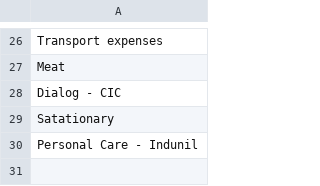
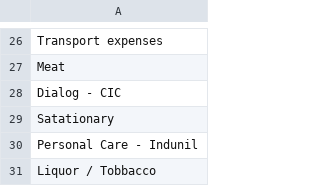
Before and after one commit to idulakpr/family-finance-tracker, a CSV file: data/categories.csv, drawn as a sheet; only a part is shown, gaps mark what is left out.

Commit message:
Add category

```diff
--- a/data/categories.csv
+++ b/data/categories.csv
@@ -30 +30,2 @@ Satationary
 Personal Care - Indunil
+Liquor / Tobbacco
```
